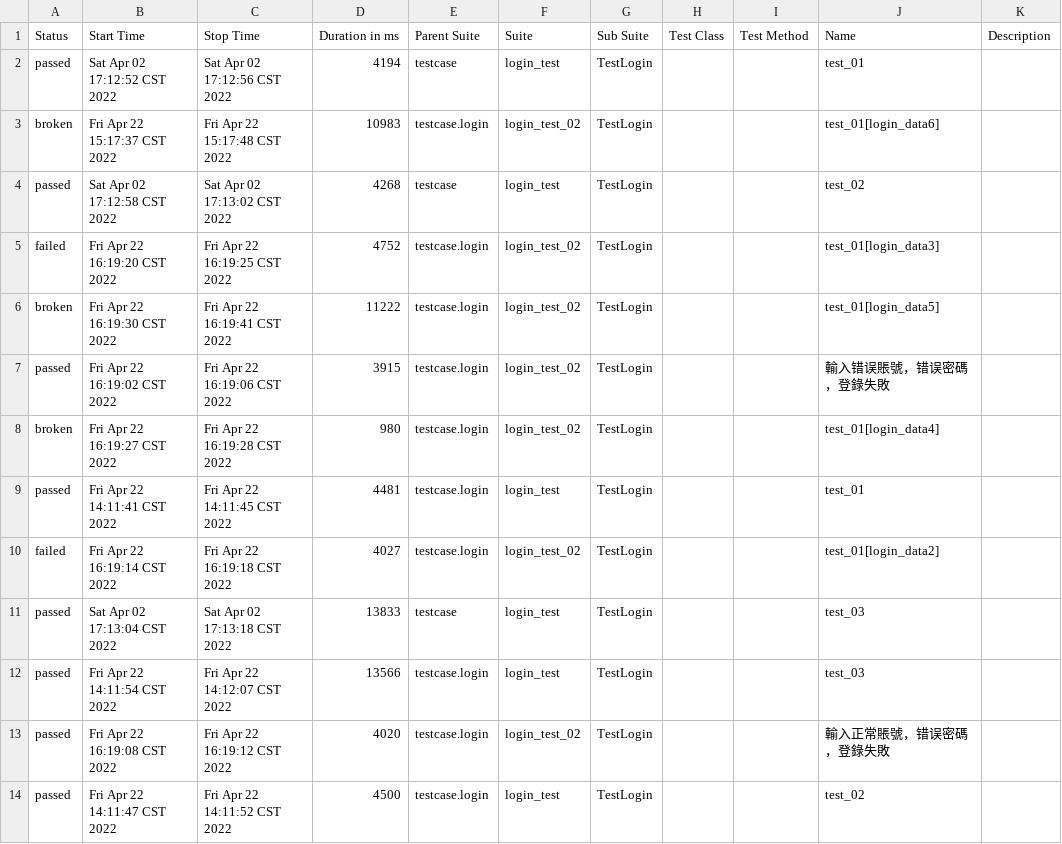
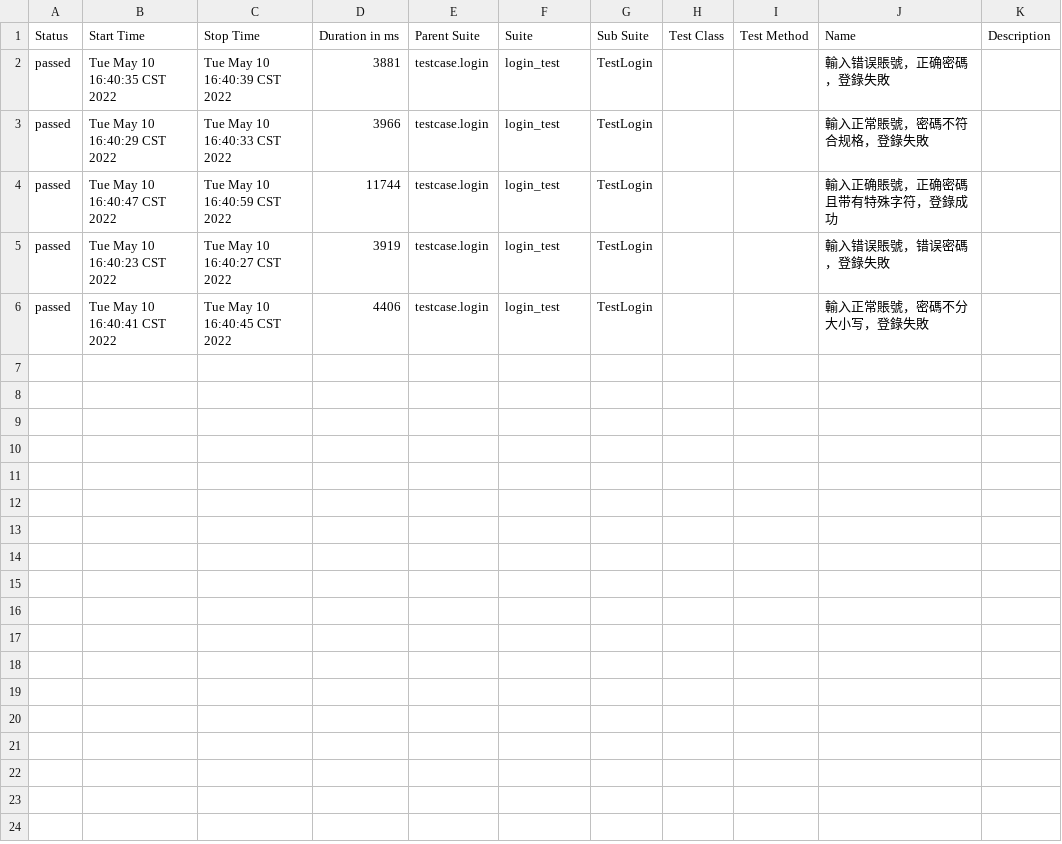
Before and after one commit to vanrol/Web_591, a CSV file: report/html/data/suites.csv, drawn as a sheet.

```diff
--- a/report/html/data/suites.csv
+++ b/report/html/data/suites.csv
@@ -1,14 +1,6 @@
 "Status","Start Time","Stop Time","Duration in ms","Parent Suite","Suite","Sub Suite","Test Class","Test Method","Name","Description"
-"passed","Sat Apr 02 17:12:52 CST 2022","Sat Apr 02 17:12:56 CST 2022","4194","testcase","login_test","TestLogin","","","test_01",""
-"broken","Fri Apr 22 15:17:37 CST 2022","Fri Apr 22 15:17:48 CST 2022","10983","testcase.login","login_test_02","TestLogin","","","test_01[login_data6]",""
-"passed","Sat Apr 02 17:12:58 CST 2022","Sat Apr 02 17:13:02 CST 2022","4268","testcase","login_test","TestLogin","","","test_02",""
-"failed","Fri Apr 22 16:19:20 CST 2022","Fri Apr 22 16:19:25 CST 2022","4752","testcase.login","login_test_02","TestLogin","","","test_01[login_data3]",""
-"broken","Fri Apr 22 16:19:30 CST 2022","Fri Apr 22 16:19:41 CST 2022","11222","testcase.login","login_test_02","TestLogin","","","test_01[login_data5]",""
-"passed","Fri Apr 22 16:19:02 CST 2022","Fri Apr 22 16:19:06 CST 2022","3915","testcase.login","login_test_02","TestLogin","","","輸入错误賬號，错误密碼，登錄失敗",""
-"broken","Fri Apr 22 16:19:27 CST 2022","Fri Apr 22 16:19:28 CST 2022","980","testcase.login","login_test_02","TestLogin","","","test_01[login_data4]",""
-"passed","Fri Apr 22 14:11:41 CST 2022","Fri Apr 22 14:11:45 CST 2022","4481","testcase.login","login_test","TestLogin","","","test_01",""
-"failed","Fri Apr 22 16:19:14 CST 2022","Fri Apr 22 16:19:18 CST 2022","4027","testcase.login","login_test_02","TestLogin","","","test_01[login_data2]",""
-"passed","Sat Apr 02 17:13:04 CST 2022","Sat Apr 02 17:13:18 CST 2022","13833","testcase","login_test","TestLogin","","","test_03",""
-"passed","Fri Apr 22 14:11:54 CST 2022","Fri Apr 22 14:12:07 CST 2022","13566","testcase.login","login_test","TestLogin","","","test_03",""
-"passed","Fri Apr 22 16:19:08 CST 2022","Fri Apr 22 16:19:12 CST 2022","4020","testcase.login","login_test_02","TestLogin","","","輸入正常賬號，错误密碼，登錄失敗",""
-"passed","Fri Apr 22 14:11:47 CST 2022","Fri Apr 22 14:11:52 CST 2022","4500","testcase.login","login_test","TestLogin","","","test_02",""
+"passed","Tue May 10 16:40:35 CST 2022","Tue May 10 16:40:39 CST 2022","3881","testcase.login","login_test","TestLogin","","","輸入错误賬號，正确密碼，登錄失敗",""
+"passed","Tue May 10 16:40:29 CST 2022","Tue May 10 16:40:33 CST 2022","3966","testcase.login","login_test","TestLogin","","","輸入正常賬號，密碼不符合规格，登錄失敗",""
+"passed","Tue May 10 16:40:47 CST 2022","Tue May 10 16:40:59 CST 2022","11744","testcase.login","login_test","TestLogin","","","輸入正确賬號，正确密碼且带有特殊字符，登錄成功",""
+"passed","Tue May 10 16:40:23 CST 2022","Tue May 10 16:40:27 CST 2022","3919","testcase.login","login_test","TestLogin","","","輸入错误賬號，错误密碼，登錄失敗",""
+"passed","Tue May 10 16:40:41 CST 2022","Tue May 10 16:40:45 CST 2022","4406","testcase.login","login_test","TestLogin","","","輸入正常賬號，密碼不分大小写，登錄失敗",""
```
Also changed, not shown: 43 other files.
